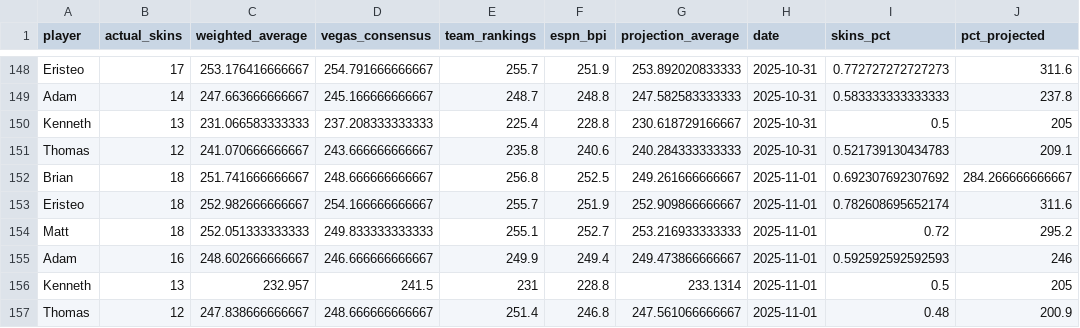
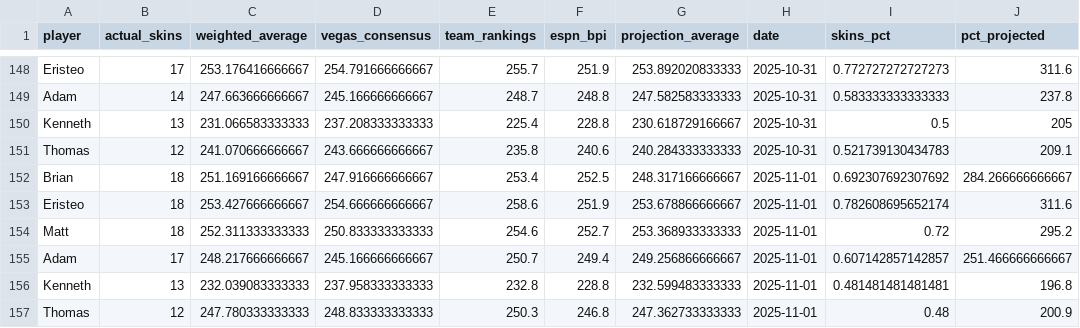
Before and after one commit to ejperez2/skins-standings, a CSV file: standings_history.csv, drawn as a sheet; only a part is shown, gaps mark what is left out; the diff names each change by its address in the sheet, - before the commit and + after, or states it on an @@ line.

```diff
--- a/standings_history.csv
+++ b/standings_history.csv
-C152 (weighted_average): 251.741666666667
+C152 (weighted_average): 251.169166666667
-D152 (vegas_consensus): 248.666666666667
+D152 (vegas_consensus): 247.916666666667
-E152 (team_rankings): 256.8
+E152 (team_rankings): 253.4
-G152 (projection_average): 249.261666666667
+G152 (projection_average): 248.317166666667
-C153 (weighted_average): 252.982666666667
+C153 (weighted_average): 253.427666666667
-D153 (vegas_consensus): 254.166666666667
+D153 (vegas_consensus): 254.666666666667
-E153 (team_rankings): 255.7
+E153 (team_rankings): 258.6
-G153 (projection_average): 252.909866666667
+G153 (projection_average): 253.678866666667
-C154 (weighted_average): 252.051333333333
+C154 (weighted_average): 252.311333333333
-D154 (vegas_consensus): 249.833333333333
+D154 (vegas_consensus): 250.833333333333
-E154 (team_rankings): 255.1
+E154 (team_rankings): 254.6
-G154 (projection_average): 253.216933333333
+G154 (projection_average): 253.368933333333
-B155 (actual_skins): 16
+B155 (actual_skins): 17
-C155 (weighted_average): 248.602666666667
+C155 (weighted_average): 248.217666666667
-D155 (vegas_consensus): 246.666666666667
+D155 (vegas_consensus): 245.166666666667
-E155 (team_rankings): 249.9
+E155 (team_rankings): 250.7
-G155 (projection_average): 249.473866666667
+G155 (projection_average): 249.256866666667
-I155 (skins_pct): 0.592592592592593
+I155 (skins_pct): 0.607142857142857
-J155 (pct_projected): 246
+J155 (pct_projected): 251.466666666667
-C156 (weighted_average): 232.957
+C156 (weighted_average): 232.039083333333
-D156 (vegas_consensus): 241.5
+D156 (vegas_consensus): 237.958333333333
-E156 (team_rankings): 231
+E156 (team_rankings): 232.8
-G156 (projection_average): 233.1314
+G156 (projection_average): 232.599483333333
-I156 (skins_pct): 0.5
+I156 (skins_pct): 0.481481481481481
-J156 (pct_projected): 205
+J156 (pct_projected): 196.8
-C157 (weighted_average): 247.838666666667
+C157 (weighted_average): 247.780333333333
-D157 (vegas_consensus): 248.666666666667
+D157 (vegas_consensus): 248.833333333333
-E157 (team_rankings): 251.4
+E157 (team_rankings): 250.3
-G157 (projection_average): 247.561066666667
+G157 (projection_average): 247.362733333333
```
Also changed, not shown: team_vegas_history.csv, 1 other file.
